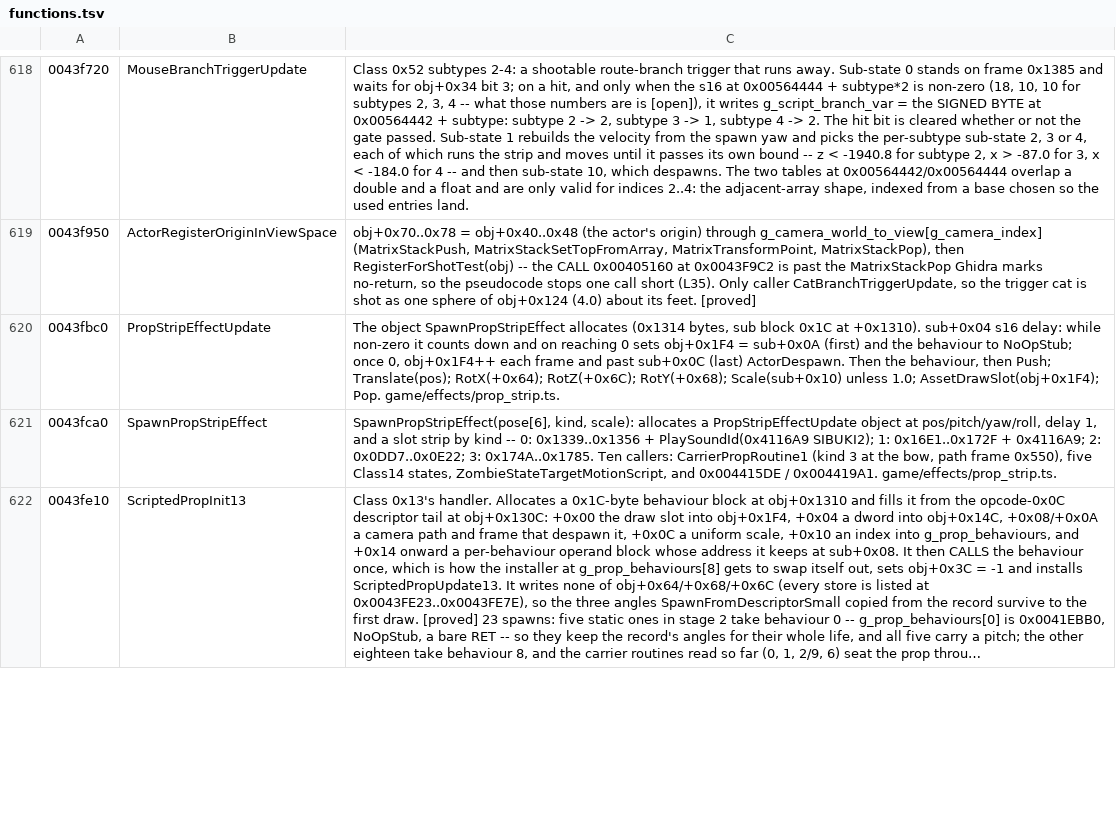
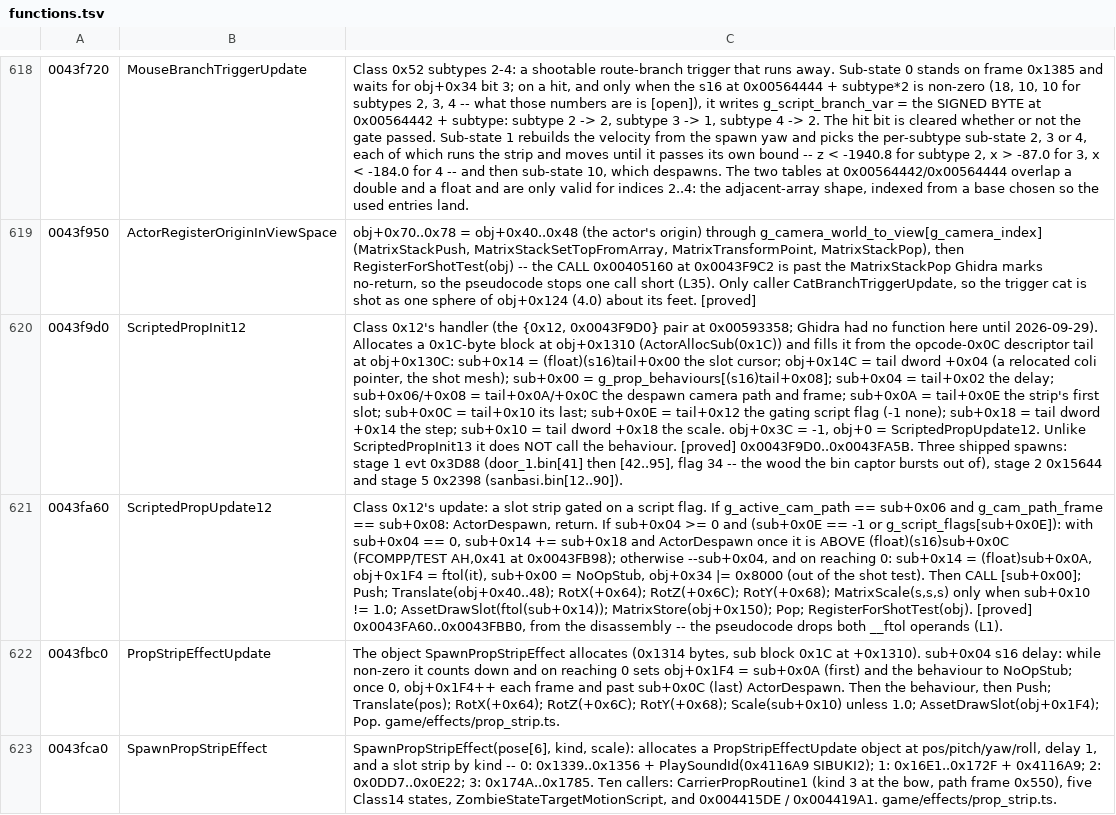
Before and after one commit to saul/hotd2-decomp, a TSV file: ghidra/annotations/functions.tsv, drawn as a sheet; only a part is shown, gaps mark what is left out; the shorter side is filled out with more unchanged rows; long unchanged cells end in …; the diff names each change by its address in the sheet, - before the commit and + after, or states it on an @@ line.

```diff
--- a/ghidra/annotations/functions.tsv
+++ b/ghidra/annotations/functions.tsv
+row 620: 0043f9d0 | ScriptedPropInit12 | Class 0x12's handler (the {0x12, 0x0043F9D0} pair at 0x00593358; Ghidra had no function here until 2026-09-29). Allocates a 0x1C-byte block at obj+0x1310 (ActorAllocSub(0x1C)) and fills it from the opcode-0x0C descriptor tail at obj+0x130C: sub+0x14 = (float)(s16)tail+0x00 the slot cursor; obj+0x14C = tail dword +0x04 (a relocated coli pointer, the shot mesh); sub+0x00 = g_prop_behaviours[(s16)tail+0x08]; sub+0x04 = tail+0x02 the delay; sub+0x06/+0x08 = tail+0x0A/+0x0C the despawn camera path and frame; sub+0x0A = tail+0x0E the strip's first slot; sub+0x0C = tail+0x10 its last; sub+0x0E = tail+0x12 the gating script flag (-1 none); sub+0x18 = tail dword +0x14 the step; sub+0x10 = tail dword +0x18 the scale. obj+0x3C = -1, obj+0 = ScriptedPropUpdate12. Unlike ScriptedPropInit13 it does NOT call the behaviour. [proved] 0x0043F9D0..0x0043FA5B. Three shipped spawns: stage 1 evt 0x3D88 (door_1.bin[41] then [42..95], flag 34 -- the wood the bin captor bursts out of), stage 2 0x15644 and stage 5 0x2398 (sanbasi.bin[12..90]).
+row 621: 0043fa60 | ScriptedPropUpdate12 | Class 0x12's update: a slot strip gated on a script flag. If g_active_cam_path == sub+0x06 and g_cam_path_frame == sub+0x08: ActorDespawn, return. If sub+0x04 >= 0 and (sub+0x0E == -1 or g_script_flags[sub+0x0E]): with sub+0x04 == 0, sub+0x14 += sub+0x18 and ActorDespawn once it is ABOVE (float)(s16)sub+0x0C (FCOMPP/TEST AH,0x41 at 0x0043FB98); otherwise --sub+0x04, and on reaching 0: sub+0x14 = (float)sub+0x0A, obj+0x1F4 = ftol(it), sub+0x00 = NoOpStub, obj+0x34 |= 0x8000 (out of the shot test). Then CALL [sub+0x00]; Push; Translate(obj+0x40..48); RotX(+0x64); RotZ(+0x6C); RotY(+0x68); MatrixScale(s,s,s) only when sub+0x10 != 1.0; AssetDrawSlot(ftol(sub+0x14)); MatrixStore(obj+0x150); Pop; RegisterForShotTest(obj). [proved] 0x0043FA60..0x0043FBB0, from the disassembly -- the pseudocode drops both __ftol operands (L1).
```
Also changed, not shown: 25 other files.
